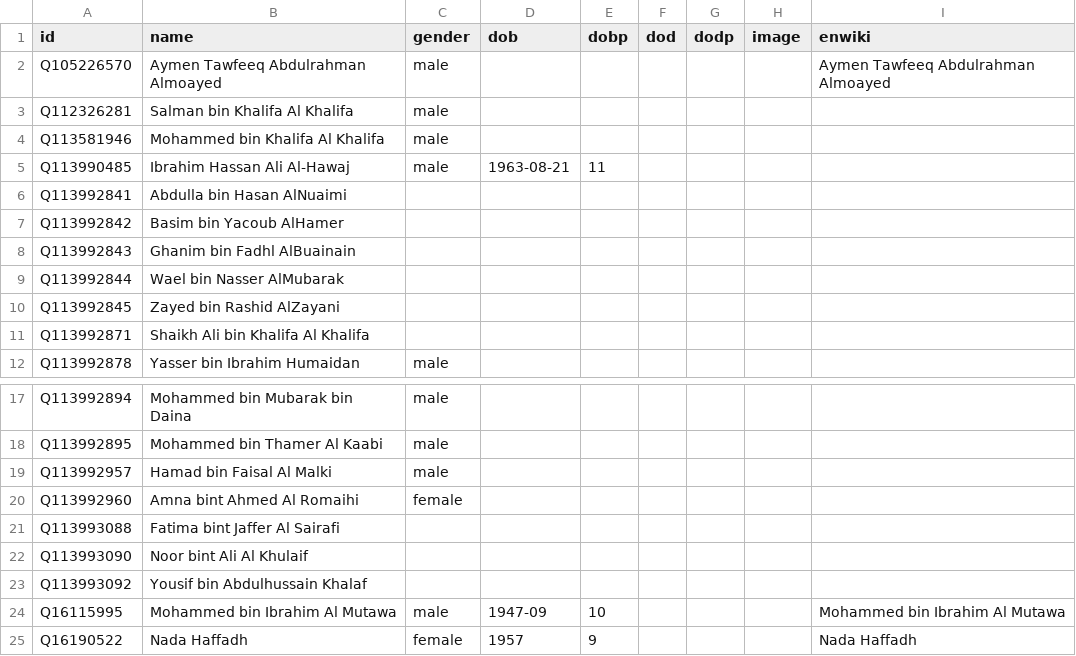
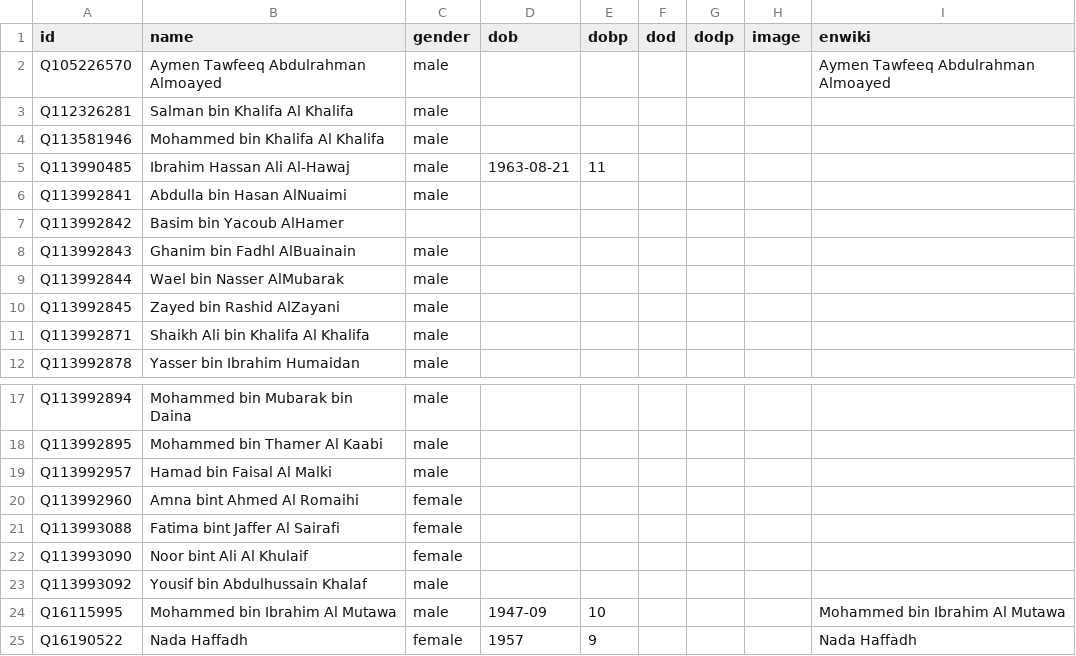
Before and after one commit to every-politician-scrapers/bahrain, a CSV file: html/bio.csv, drawn as a sheet; only a part is shown, gaps mark what is left out.

Commit message:
PCB update

```diff
--- a/html/bio.csv
+++ b/html/bio.csv
@@ -5,8 +5,8 @@ Q113581946,Mohammed bin Khalifa Al Khalifa,male,,,,,,
 Q113990485,Ibrahim Hassan Ali Al-Hawaj,male,1963-08-21,11,,,,
-Q113992841,Abdulla bin Hasan AlNuaimi,,,,,,,
+Q113992841,Abdulla bin Hasan AlNuaimi,male,,,,,,
 Q113992842,Basim bin Yacoub AlHamer,,,,,,,
-Q113992843,Ghanim bin Fadhl AlBuainain,,,,,,,
-Q113992844,Wael bin Nasser AlMubarak,,,,,,,
-Q113992845,Zayed bin Rashid AlZayani,,,,,,,
-Q113992871,Shaikh Ali bin Khalifa Al Khalifa,,,,,,,
+Q113992843,Ghanim bin Fadhl AlBuainain,male,,,,,,
+Q113992844,Wael bin Nasser AlMubarak,male,,,,,,
+Q113992845,Zayed bin Rashid AlZayani,male,,,,,,
+Q113992871,Shaikh Ali bin Khalifa Al Khalifa,male,,,,,,
 Q113992878,Yasser bin Ibrahim Humaidan,male,,,,,,
@@ -20,5 +20,5 @@ Q113992957,Hamad bin Faisal Al Malki,male,,,,,,
 Q113992960,Amna bint Ahmed Al Romaihi,female,,,,,,
-Q113993088,Fatima bint Jaffer Al Sairafi,,,,,,,
-Q113993090,Noor bint Ali Al Khulaif,,,,,,,
-Q113993092,Yousif bin Abdulhussain Khalaf,,,,,,,
+Q113993088,Fatima bint Jaffer Al Sairafi,female,,,,,,
+Q113993090,Noor bint Ali Al Khulaif,female,,,,,,
+Q113993092,Yousif bin Abdulhussain Khalaf,male,,,,,,
 Q16115995,Mohammed bin Ibrahim Al Mutawa,male,1947-09,10,,,,Mohammed bin Ibrahim Al Mutawa
```
